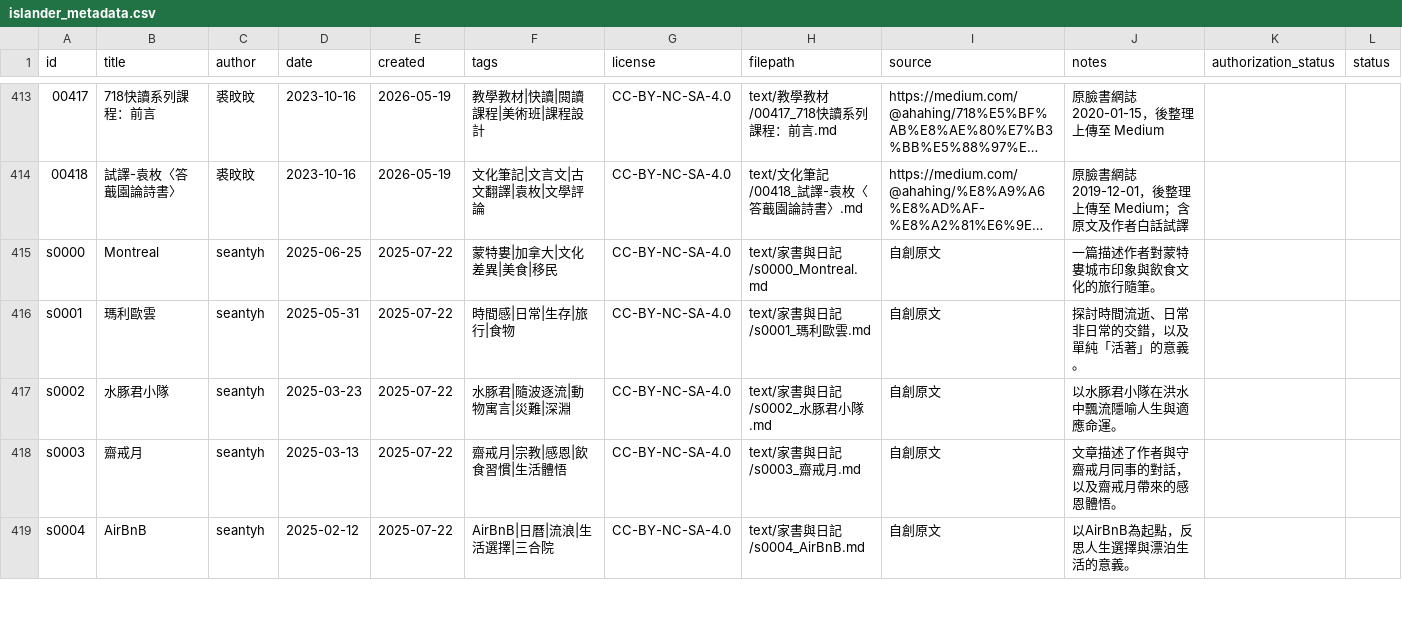
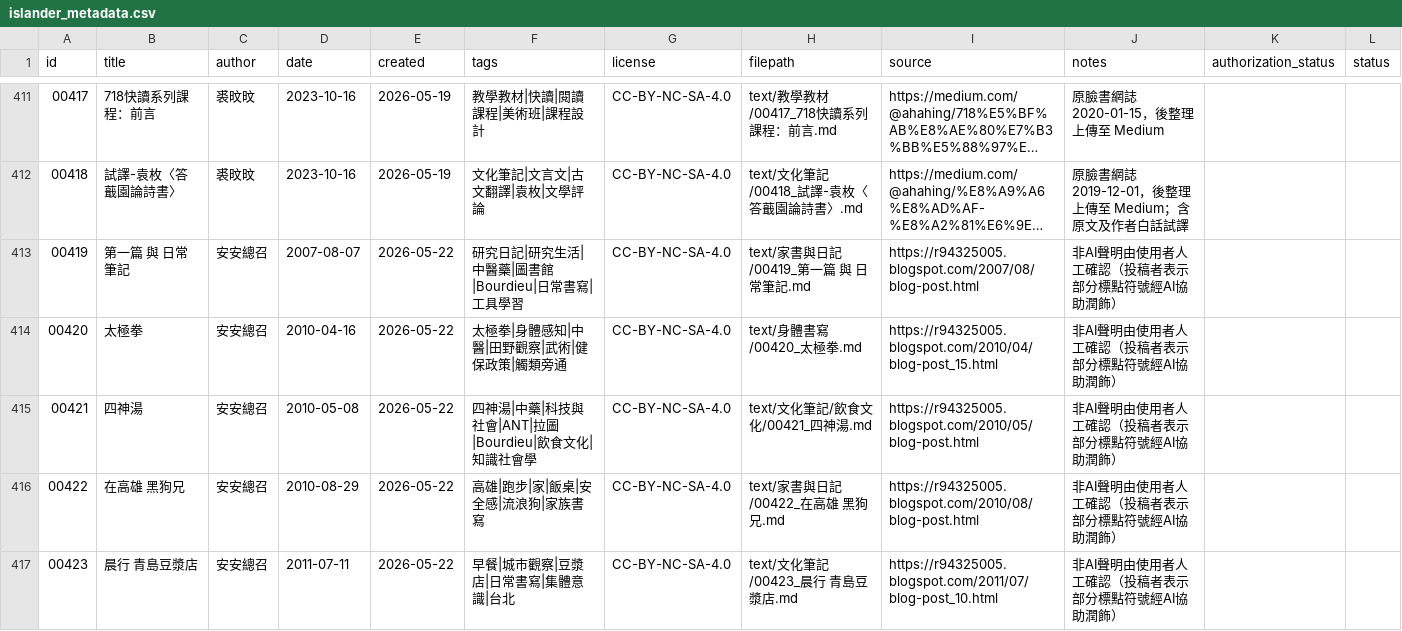
Before and after one commit to islander-database/islander-corpus, a CSV file: metadata/islander_metadata.csv, drawn as a sheet; only a part is shown, gaps mark what is left out; the shorter side is filled out with more unchanged rows; long unchanged cells end in …; the diff covers the shown part only; the diff names each change by its address in the sheet, - before the commit and + after, or states it on an @@ line.

Commit message:
add: 00419-00428 批次收錄10篇（安安總召）

```diff
--- a/metadata/islander_metadata.csv
+++ b/metadata/islander_metadata.csv
+row 413: 00419 | 第一篇 與 日常筆記 | 安安總召 | 2007-08-07 | 2026-05-22 | 研究日記|研究生活|中醫藥|圖書館|Bourdieu|日常書寫|工具學習 | CC-BY-NC-SA-4.0 | text/家書與日記/00419_第一篇 與 日常筆記.md | https://r94325005.blogspot.com/2007/08/blog-post.html | 非AI聲明由使用者人工確認（投稿者表示部分標點符號經AI協助潤飾）
+row 414: 00420 | 太極拳 | 安安總召 | 2010-04-16 | 2026-05-22 | 太極拳|身體感知|中醫|田野觀察|武術|健保政策|觸類旁通 | CC-BY-NC-SA-4.0 | text/身體書寫/00420_太極拳.md | https://r94325005.blogspot.com/2010/04/blog-post_15.html | 非AI聲明由使用者人工確認（投稿者表示部分標點符號經AI協助潤飾）
+row 415: 00421 | 四神湯 | 安安總召 | 2010-05-08 | 2026-05-22 | 四神湯|中藥|科技與社會|ANT|拉圖|Bourdieu|飲食文化|知識社會學 | CC-BY-NC-SA-4.0 | text/文化筆記/飲食文化/00421_四神湯.md | https://r94325005.blogspot.com/2010/05/blog-post.html | 非AI聲明由使用者人工確認（投稿者表示部分標點符號經AI協助潤飾）
+row 416: 00422 | 在高雄 黑狗兄 | 安安總召 | 2010-08-29 | 2026-05-22 | 高雄|跑步|家|飯桌|安全感|流浪狗|家族書寫 | CC-BY-NC-SA-4.0 | text/家書與日記/00422_在高雄 黑狗兄.md | https://r94325005.blogspot.com/2010/08/blog-post.html | 非AI聲明由使用者人工確認（投稿者表示部分標點符號經AI協助潤飾）
+row 417: 00423 | 晨行 青島豆漿店 | 安安總召 | 2011-07-11 | 2026-05-22 | 早餐|城市觀察|豆漿店|日常書寫|集體意識|台北 | CC-BY-NC-SA-4.0 | text/文化筆記/00423_晨行 青島豆漿店.md | https://r94325005.blogspot.com/2011/07/blog-post_10.html | 非AI聲明由使用者人工確認（投稿者表示部分標點符號經AI協助潤飾）
```
Also changed, not shown: 5 added rows and 2 removed rows elsewhere in this file, 13 other files.
